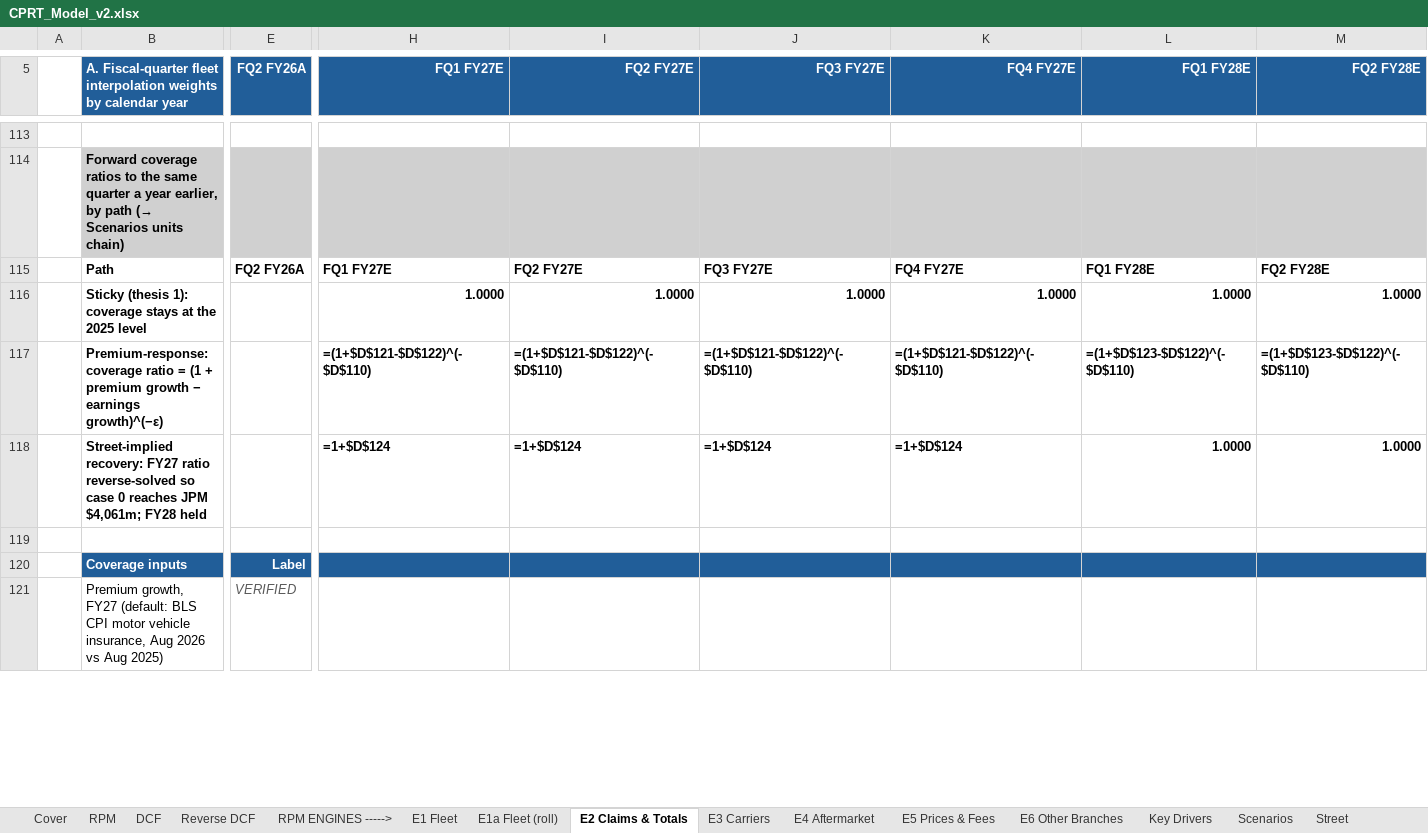
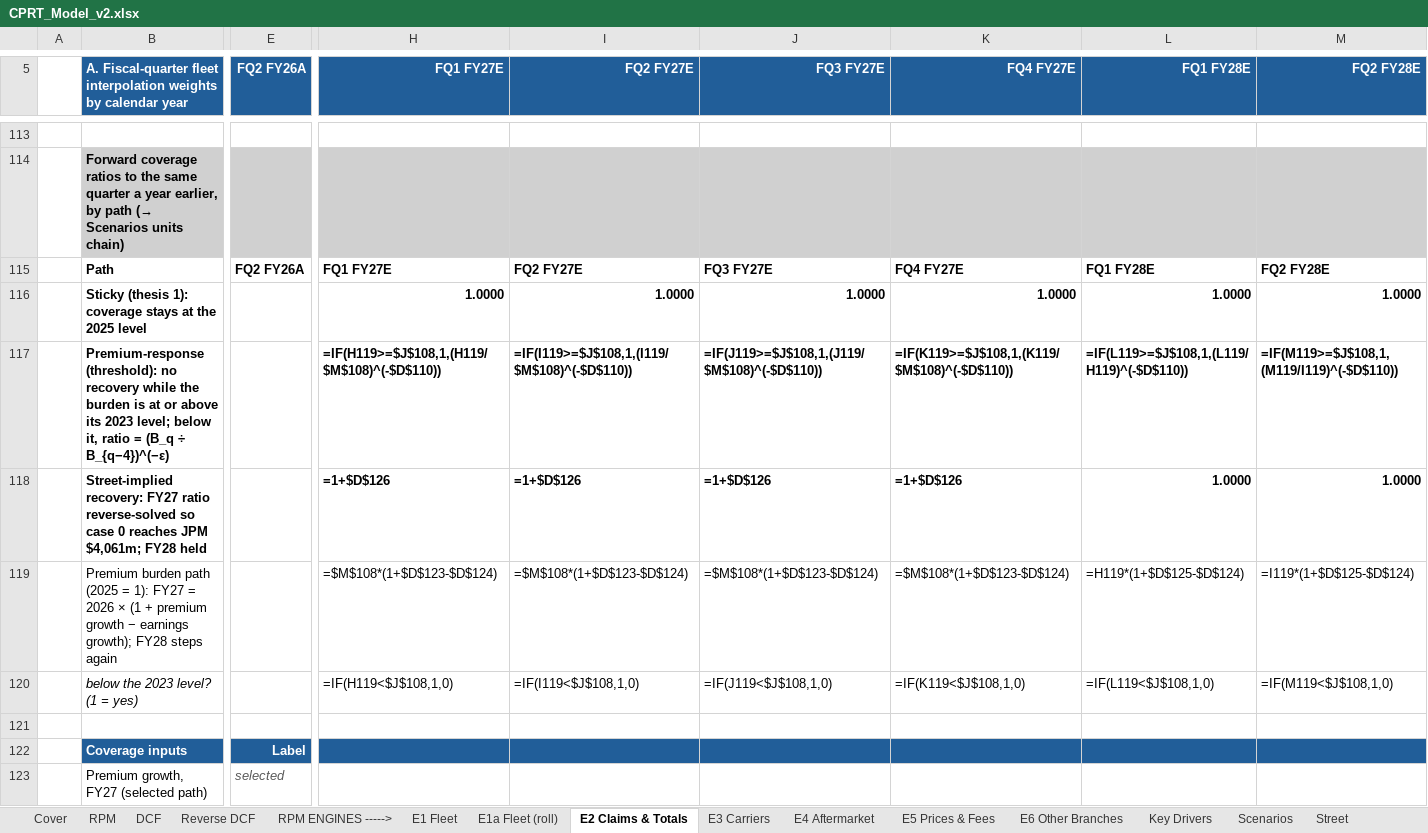
Before and after one commit to potpotman123/cprt-research, an Excel workbook: model/CPRT_Model_v2.xlsx, sheet E2 Claims & Totals, drawn as a sheet; only a part is shown, gaps mark what is left out; values as stored, in another font and other column widths than the file's, no borders; formulas without a stored value are shown as written; removed rows and columns are numbered as before the commit, all else as after; rows hold the shown columns only; the diff covers the shown part only; the diff names each change by its address in the sheet, - before the commit and + after, or states it on an @@ line.

```diff
--- a/model/CPRT_Model_v2.xlsx (sheet E2 Claims & Totals)
+++ b/model/CPRT_Model_v2.xlsx (sheet E2 Claims & Totals)
-row 117:  | Premium-response: coverage ratio = (1 + premium growth − earnings growth)^(−ε) |  | =(1+$D$121-$D$122)^(-$D$110) | =(1+$D$121-$D$122)^(-$D$110) | =(1+$D$121-$D$122)^(-$D$110) | =(1+$D$121-$D$122)^(-$D$110) | =(1+$D$123-$D$122)^(-$D$110) | =(1+$D$123-$D$122)^(-$D$110)
+row 117:  | Premium-response (threshold): no recovery while the burden is at or above its 2023 level; below it, ratio = (B_q ÷ B_{q−4})^(−ε) |  | =IF(H119>=$J$108,1,(H119/$M$108)^(-$D$110)) | =IF(I119>=$J$108,1,(I119/$M$108)^(-$D$110)) | =IF(J119>=$J$108,1,(J119/$M$108)^(-$D$110)) | =IF(K119>=$J$108,1,(K119/$M$108)^(-$D$110)) | =IF(L119>=$J$108,1,(L119/H119)^(-$D$110)) | =IF(M119>=$J$108,1,(M119/I119)^(-$D$110))
-H118 (FQ1 FY27E): =1+$D$124
+H118 (FQ1 FY27E): =1+$D$126
-I118 (FQ2 FY27E): =1+$D$124
+I118 (FQ2 FY27E): =1+$D$126
-J118 (FQ3 FY27E): =1+$D$124
+J118 (FQ3 FY27E): =1+$D$126
-K118 (FQ4 FY27E): =1+$D$124
+K118 (FQ4 FY27E): =1+$D$126
+row 119:  | Premium burden path (2025 = 1): FY27 = 2026 × (1 + premium growth − earnings growth); FY28 steps again |  | =$M$108*(1+$D$123-$D$124) | =$M$108*(1+$D$123-$D$124) | =$M$108*(1+$D$123-$D$124) | =$M$108*(1+$D$123-$D$124) | =H119*(1+$D$125-$D$124) | =I119*(1+$D$125-$D$124)
+row 120:  | below the 2023 level? (1 = yes) |  | =IF(H119<$J$108,1,0) | =IF(I119<$J$108,1,0) | =IF(J119<$J$108,1,0) | =IF(K119<$J$108,1,0) | =IF(L119<$J$108,1,0) | =IF(M119<$J$108,1,0)
-row 121:  | Premium growth, FY27 (default: BLS CPI motor vehicle insurance, Aug 2026 vs Aug 2025) | VERIFIED
+row 123:  | Premium growth, FY27 (selected path) | selected
```
Also changed, not shown: 6 added rows, 1 removed row and 1 edited cell elsewhere in this sheet, sheet Key Drivers, sheet D Coverage, sheet Sources, 4 other files.
